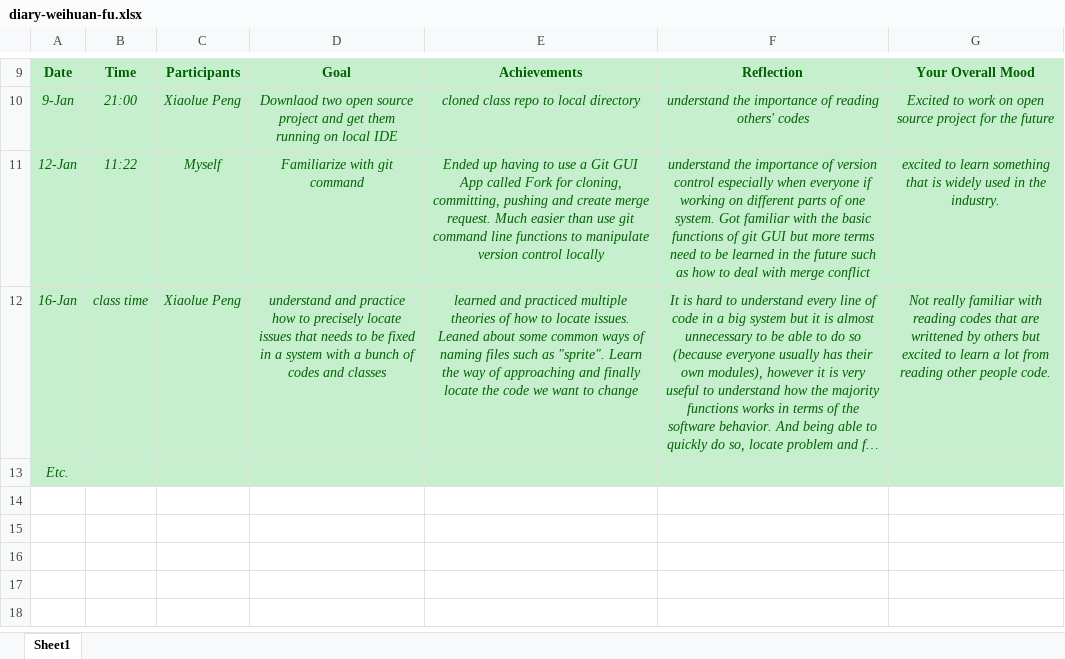
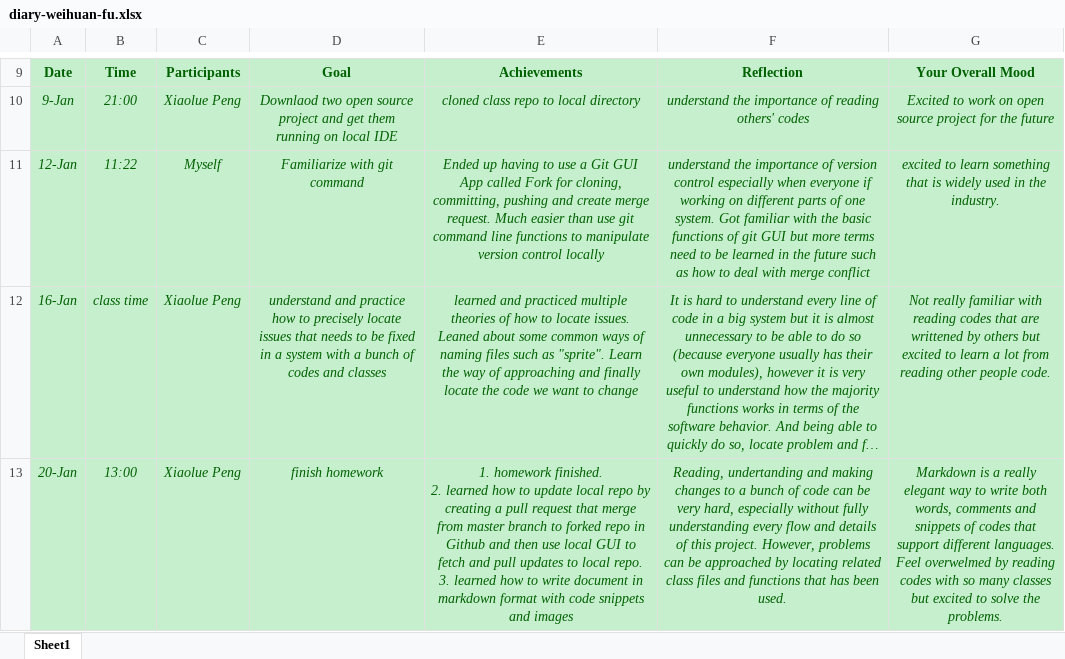
Before and after one commit to zihuaweng/W2020, an Excel workbook: diaries/diary-weihuan-fu.xlsx, sheet Sheet1, drawn as a sheet; only a part is shown, gaps mark what is left out; long unchanged cells end in …; values as stored, in another font and other column widths than the file's, no borders; removed rows and columns are numbered as before the commit, all else as after; ↵ is a line break in a cell; the diff names each change by its address in the sheet, - before the commit and + after, or states it on an @@ line.

Commit message:
1-20 diary updated --Weihuan Fu

```diff
--- a/diaries/diary-weihuan-fu.xlsx (sheet Sheet1)
+++ b/diaries/diary-weihuan-fu.xlsx (sheet Sheet1)
-row 13: Etc.
+row 13: 20-Jan | 13:00 | Xiaolue Peng | finish homework | 1. homework finished. ↵ 2. learned how to update local repo by creating a pull request that merge from master branch to forked repo in Github and then use local GUI to fetch and pull updates to local repo. ↵ 3. learned how to write document in markdown format with code snippets and images | Reading, undertanding and making changes to a bunch of code can be very hard, especially without fully understanding every flow and details of this project. However, problems can be approached by locating related class files and functions that has been used. | Markdown is a really elegant way to write both words, comments and snippets of codes that support different languages. ↵ Feel overwelmed by reading codes with so many classes but excited to solve the problems.
```
